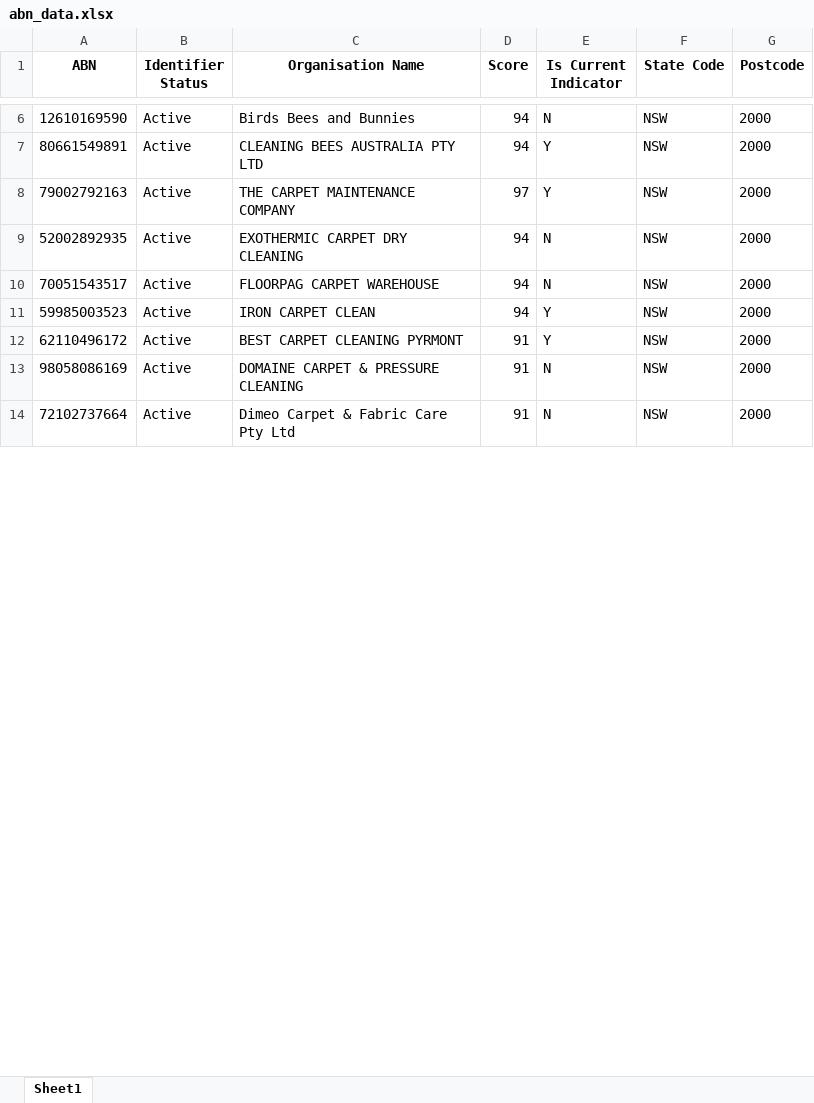
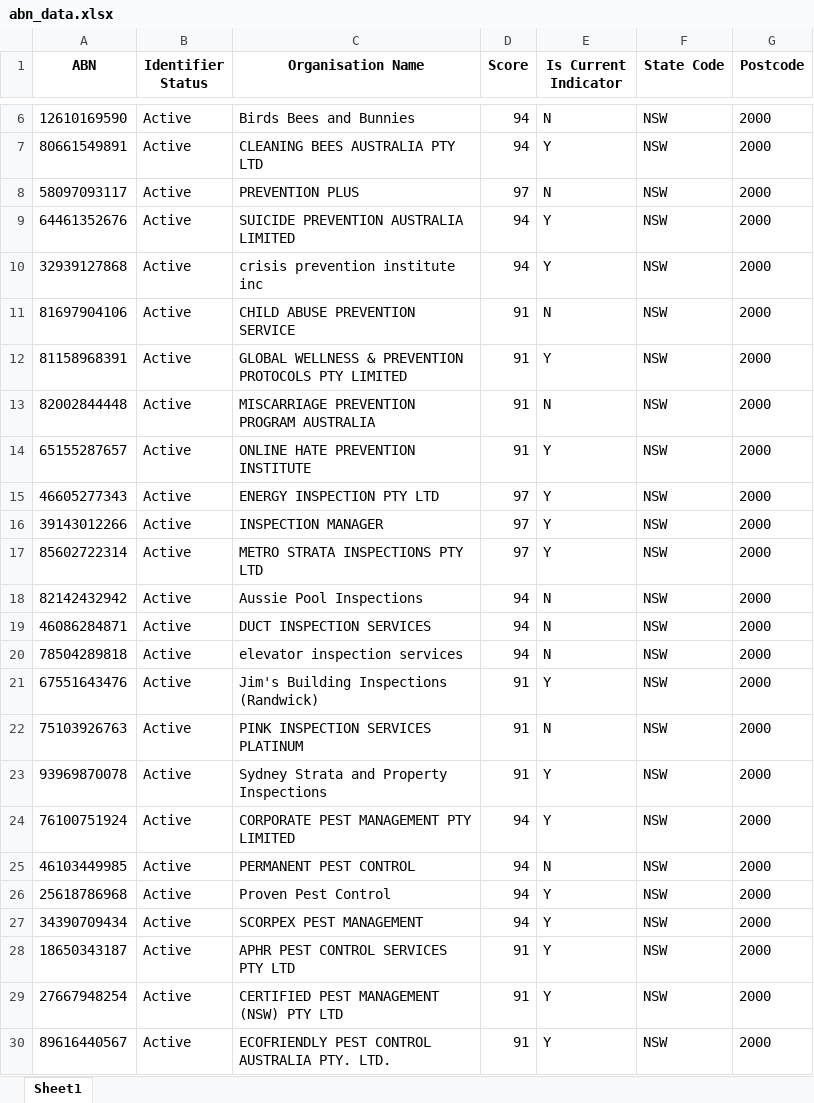
Before and after one commit to vishalraj247/ABN_Lookup_Tool, an Excel workbook: abn_data.xlsx, sheet Sheet1, drawn as a sheet; only a part is shown, gaps mark what is left out; values as stored, in another font and other column widths than the file's, no borders; addresses are those after the commit; the diff covers the shown part only; the diff names each change by its address in the sheet, - before the commit and + after, or states it on an @@ line.

```diff
--- a/abn_data.xlsx (sheet Sheet1)
+++ b/abn_data.xlsx (sheet Sheet1)
+row 8: 58097093117 | Active | PREVENTION PLUS | 97 | N | NSW | 2000
+row 9: 64461352676 | Active | SUICIDE PREVENTION AUSTRALIA LIMITED | 94 | Y | NSW | 2000
+row 10: 32939127868 | Active | crisis prevention institute inc | 94 | Y | NSW | 2000
+row 11: 81697904106 | Active | CHILD ABUSE PREVENTION SERVICE | 91 | N | NSW | 2000
+row 12: 81158968391 | Active | GLOBAL WELLNESS & PREVENTION PROTOCOLS PTY LIMITED | 91 | Y | NSW | 2000
+row 13: 82002844448 | Active | MISCARRIAGE PREVENTION PROGRAM AUSTRALIA | 91 | N | NSW | 2000
+row 14: 65155287657 | Active | ONLINE HATE PREVENTION INSTITUTE | 91 | Y | NSW | 2000
-A15 (ABN): 79002792163
+A15 (ABN): 46605277343
-C15 (Organisation Name): THE CARPET MAINTENANCE COMPANY
+C15 (Organisation Name): ENERGY INSPECTION PTY LTD
+row 16: 39143012266 | Active | INSPECTION MANAGER | 97 | Y | NSW | 2000
+row 17: 85602722314 | Active | METRO STRATA INSPECTIONS PTY LTD | 97 | Y | NSW | 2000
+row 18: 82142432942 | Active | Aussie Pool Inspections | 94 | N | NSW | 2000
-A19 (ABN): 52002892935
+A19 (ABN): 46086284871
-C19 (Organisation Name): EXOTHERMIC CARPET DRY CLEANING
+C19 (Organisation Name): DUCT INSPECTION SERVICES
+row 20: 78504289818 | Active | elevator inspection services | 94 | N | NSW | 2000
+row 21: 67551643476 | Active | Jim's Building Inspections (Randwick) | 91 | Y | NSW | 2000
+row 22: 75103926763 | Active | PINK INSPECTION SERVICES PLATINUM | 91 | N | NSW | 2000
+row 23: 93969870078 | Active | Sydney Strata and Property Inspections | 91 | Y | NSW | 2000
+row 24: 76100751924 | Active | CORPORATE PEST MANAGEMENT PTY LIMITED | 94 | Y | NSW | 2000
-A25 (ABN): 70051543517
+A25 (ABN): 46103449985
-C25 (Organisation Name): FLOORPAG CARPET WAREHOUSE
+C25 (Organisation Name): PERMANENT PEST CONTROL
+row 26: 25618786968 | Active | Proven Pest Control | 94 | Y | NSW | 2000
-A27 (ABN): 59985003523
+A27 (ABN): 34390709434
-C27 (Organisation Name): IRON CARPET CLEAN
+C27 (Organisation Name): SCORPEX PEST MANAGEMENT
-A28 (ABN): 62110496172
+A28 (ABN): 18650343187
-C28 (Organisation Name): BEST CARPET CLEANING PYRMONT
+C28 (Organisation Name): APHR PEST CONTROL SERVICES PTY LTD
-A29 (ABN): 98058086169
+A29 (ABN): 27667948254
-C29 (Organisation Name): DOMAINE CARPET & PRESSURE CLEANING
+C29 (Organisation Name): CERTIFIED PEST MANAGEMENT (NSW) PTY LTD
-E29:E30 (Is Current Indicator): N
+E29:E30 (Is Current Indicator): Y
-A30 (ABN): 72102737664
+A30 (ABN): 89616440567
-C30 (Organisation Name): Dimeo Carpet & Fabric Care Pty Ltd
+C30 (Organisation Name): ECOFRIENDLY PEST CONTROL AUSTRALIA PTY. LTD.
```
Also changed, not shown: 11 added rows, 2 removed rows and 39 edited cells elsewhere in this sheet, 1 other file.
